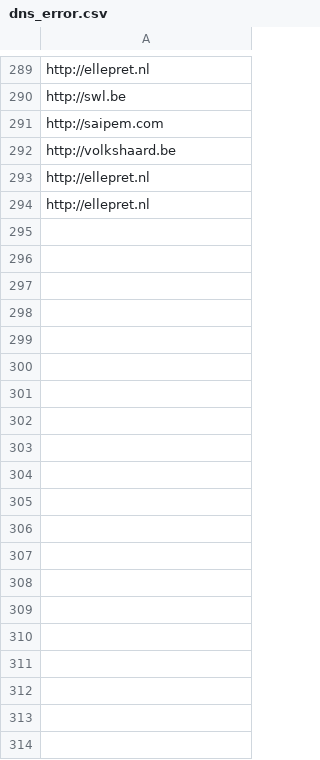
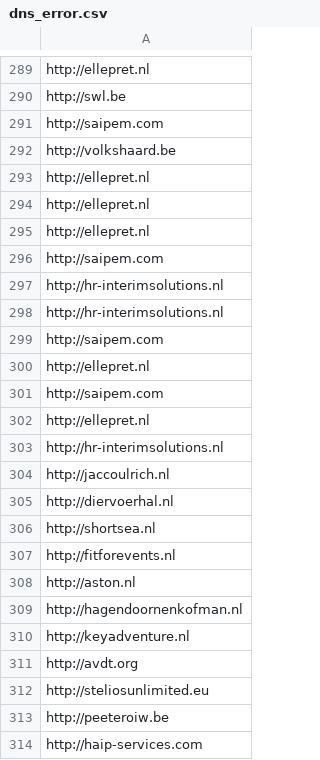
Before and after one commit to fatimesamplesolutions/scrape_phone_numbers_scrapy, a CSV file: dns_error.csv, drawn as a sheet; only a part is shown, gaps mark what is left out; the diff covers the shown part only; the diff names each change by its address in the sheet, - before the commit and + after, or states it on an @@ line.

```diff
--- a/dns_error.csv
+++ b/dns_error.csv
+row 295: http://ellepret.nl
+row 296: http://saipem.com
+row 297: http://hr-interimsolutions.nl
+row 298: http://hr-interimsolutions.nl
+row 299: http://saipem.com
+row 300: http://ellepret.nl
+row 301: http://saipem.com
+row 302: http://ellepret.nl
+row 303: http://hr-interimsolutions.nl
+row 304: http://jaccoulrich.nl
+row 305: http://diervoerhal.nl
+row 306: http://shortsea.nl
+row 307: http://fitforevents.nl
+row 308: http://aston.nl
+row 309: http://hagendoornenkofman.nl
+row 310: http://keyadventure.nl
+row 311: http://avdt.org
+row 312: http://steliosunlimited.eu
+row 313: http://peeteroiw.be
+row 314: http://haip-services.com
```
Also changed, not shown: 168 added rows elsewhere in this file, not_working_url.csv, scraped_phone_numbers.csv, 7 other files.
